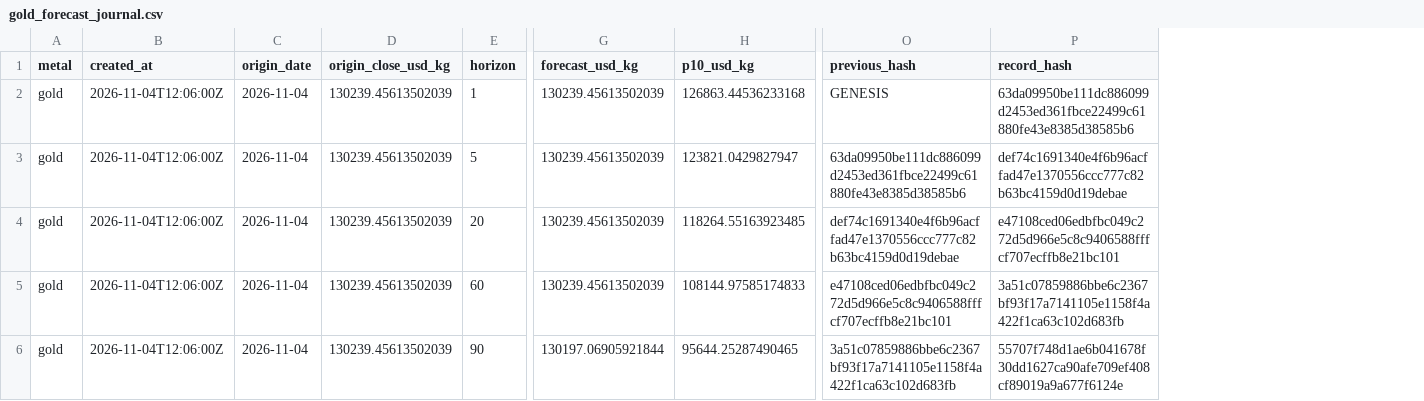
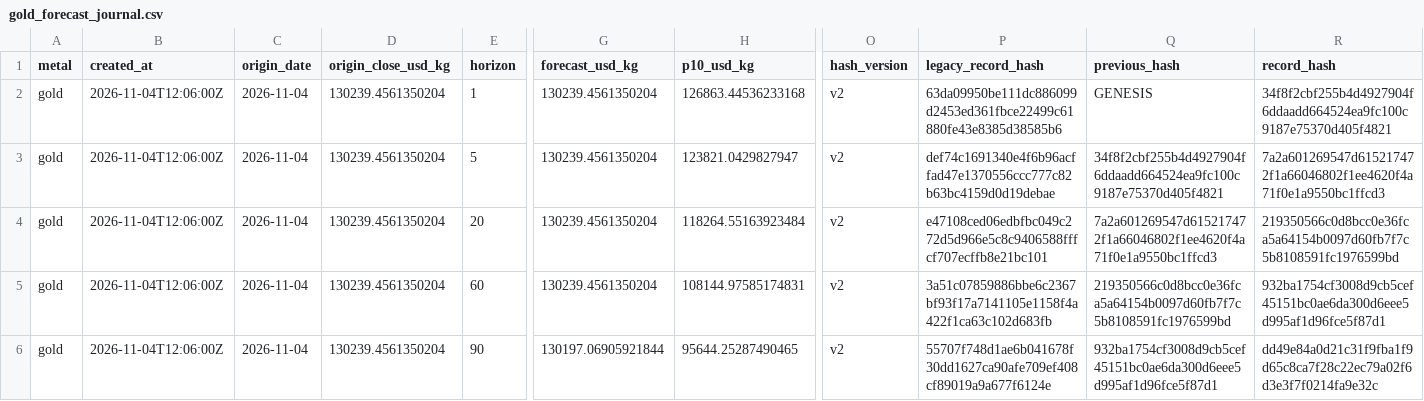
Before and after one commit to MoatasimFaroog1111/Athmar-Platinum-Forecasting, a CSV file: data/shadow/metals/gold_forecast_journal.csv, drawn as a sheet; only a part is shown, gaps mark what is left out; addresses are those after the commit; the diff names each change by its address in the sheet, - before the commit and + after, or states it on an @@ line.

```diff
--- a/data/shadow/metals/gold_forecast_journal.csv
+++ b/data/shadow/metals/gold_forecast_journal.csv
+column O (hash_version), rows 2-6: all v2
+column P (legacy_record_hash), rows 2-6: 63da09950be111dc886099d2453ed361fbce22499c61880fe43e8385d38585b6 | def74c1691340e4f6b96acffad47e1370556ccc777c82b63bc4159d0d19debae | e47108ced06edbfbc049c272d5d966e5c8c9406588fffcf707ecffb8e21bc101 | 3a51c07859886bbe6c2367bf93f17a7141105e1158f4a422f1ca63c102d683fb | 55707f748d1ae6b041678f30dd1627ca90afe709ef408cf89019a9a677f6124e
-D2:D6 (origin_close_usd_kg): 130239.45613502039
+D2:D6 (origin_close_usd_kg): 130239.4561350204
-G2:G5 (forecast_usd_kg): 130239.45613502039
+G2:G5 (forecast_usd_kg): 130239.4561350204
-R2 (record_hash): 63da09950be111dc886099d2453ed361fbce22499c61880fe43e8385d38585b6
+R2 (record_hash): 34f8f2cbf255b4d4927904f6ddaadd664524ea9fc100c9187e75370d405f4821
-Q3 (previous_hash): 63da09950be111dc886099d2453ed361fbce22499c61880fe43e8385d38585b6
+Q3 (previous_hash): 34f8f2cbf255b4d4927904f6ddaadd664524ea9fc100c9187e75370d405f4821
-R3 (record_hash): def74c1691340e4f6b96acffad47e1370556ccc777c82b63bc4159d0d19debae
+R3 (record_hash): 7a2a601269547d615217472f1a66046802f1ee4620f4a71f0e1a9550bc1ffcd3
-H4 (p10_usd_kg): 118264.55163923485
+H4 (p10_usd_kg): 118264.55163923484
-Q4 (previous_hash): def74c1691340e4f6b96acffad47e1370556ccc777c82b63bc4159d0d19debae
+Q4 (previous_hash): 7a2a601269547d615217472f1a66046802f1ee4620f4a71f0e1a9550bc1ffcd3
-R4 (record_hash): e47108ced06edbfbc049c272d5d966e5c8c9406588fffcf707ecffb8e21bc101
+R4 (record_hash): 219350566c0d8bcc0e36fca5a64154b0097d60fb7f7c5b8108591fc1976599bd
-H5 (p10_usd_kg): 108144.97585174833
+H5 (p10_usd_kg): 108144.97585174831
-Q5 (previous_hash): e47108ced06edbfbc049c272d5d966e5c8c9406588fffcf707ecffb8e21bc101
+Q5 (previous_hash): 219350566c0d8bcc0e36fca5a64154b0097d60fb7f7c5b8108591fc1976599bd
-R5 (record_hash): 3a51c07859886bbe6c2367bf93f17a7141105e1158f4a422f1ca63c102d683fb
+R5 (record_hash): 932ba1754cf3008d9cb5cef45151bc0ae6da300d6eee5d995af1d96fce5f87d1
-Q6 (previous_hash): 3a51c07859886bbe6c2367bf93f17a7141105e1158f4a422f1ca63c102d683fb
+Q6 (previous_hash): 932ba1754cf3008d9cb5cef45151bc0ae6da300d6eee5d995af1d96fce5f87d1
-R6 (record_hash): 55707f748d1ae6b041678f30dd1627ca90afe709ef408cf89019a9a677f6124e
+R6 (record_hash): dd49e84a0d21c31f9fba1f9d65c8ca7f28c22ec79a02f6d3e3f7f0214fa9e32c
```
Also changed, not shown: data/shadow/metals/palladium_forecast_journal.csv, data/shadow/metals/silver_forecast_journal.csv, 1 other file.
